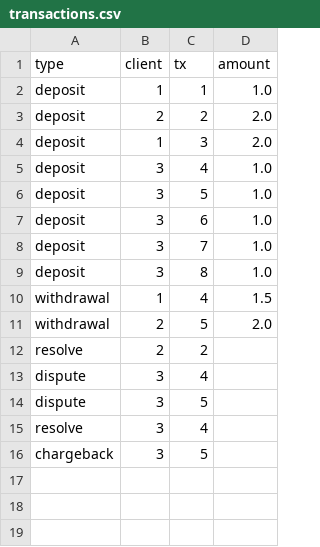
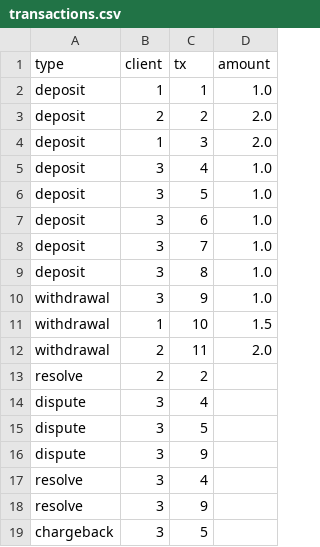
Before and after one commit to aegis22/PaymentService, a CSV file: transactions.csv, drawn as a sheet.

```diff
--- a/transactions.csv
+++ b/transactions.csv
@@ -9,4 +9,5 @@ deposit,3,7,1.0
 deposit,3,8,1.0
-withdrawal,1,4,1.5
-withdrawal,2,5,2.0
+withdrawal,3,9,1.0
+withdrawal,1,10,1.5
+withdrawal,2,11,2.0
 resolve,2,2,
@@ -14,3 +15,5 @@ dispute,3,4,
 dispute,3,5,
+dispute,3,9,
 resolve,3,4,
+resolve,3,9,
 chargeback,3,5,
```
Also changed, not shown: 2 other files.
